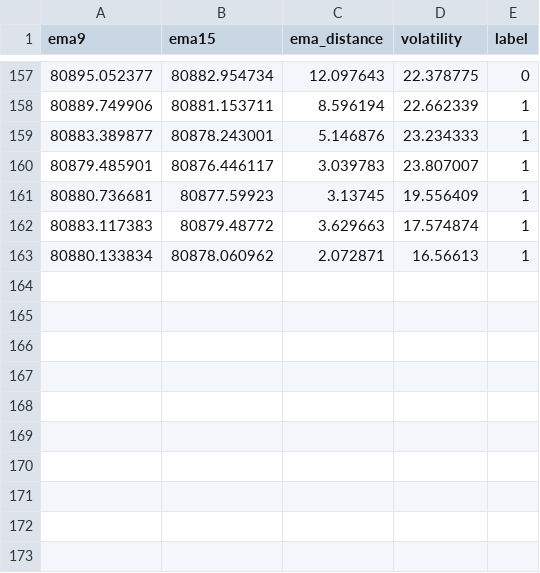
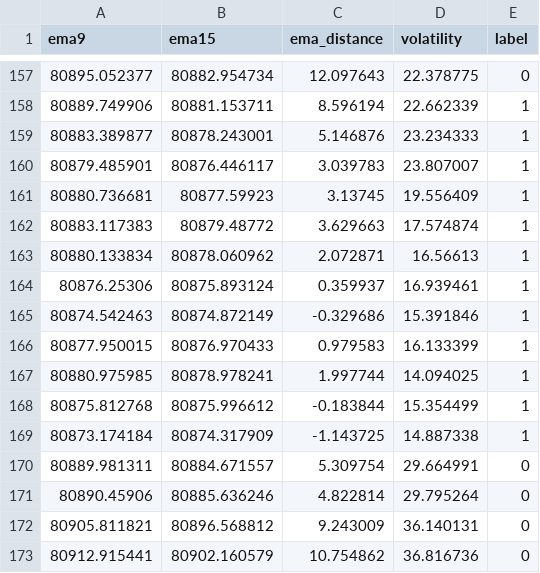
Before and after one commit to Mdhurjya12/KDM-Forex-Bot, a CSV file: ai_data_btc.csv, drawn as a sheet; only a part is shown, gaps mark what is left out.

```diff
--- a/ai_data_btc.csv
+++ b/ai_data_btc.csv
@@ -163 +163,11 @@ ema9,ema15,ema_distance,volatility,label
 80880.133834,80878.060962,2.072871,16.56613,1
+80876.25306,80875.893124,0.359937,16.939461,1
+80874.542463,80874.872149,-0.329686,15.391846,1
+80877.950015,80876.970433,0.979583,16.133399,1
+80880.975985,80878.978241,1.997744,14.094025,1
+80875.812768,80875.996612,-0.183844,15.354499,1
+80873.174184,80874.317909,-1.143725,14.887338,1
+80889.981311,80884.671557,5.309754,29.664991,0
+80890.45906,80885.636246,4.822814,29.795264,0
+80905.811821,80896.568812,9.243009,36.140131,0
+80912.915441,80902.160579,10.754862,36.816736,0
```
Also changed, not shown: 1 other file.
